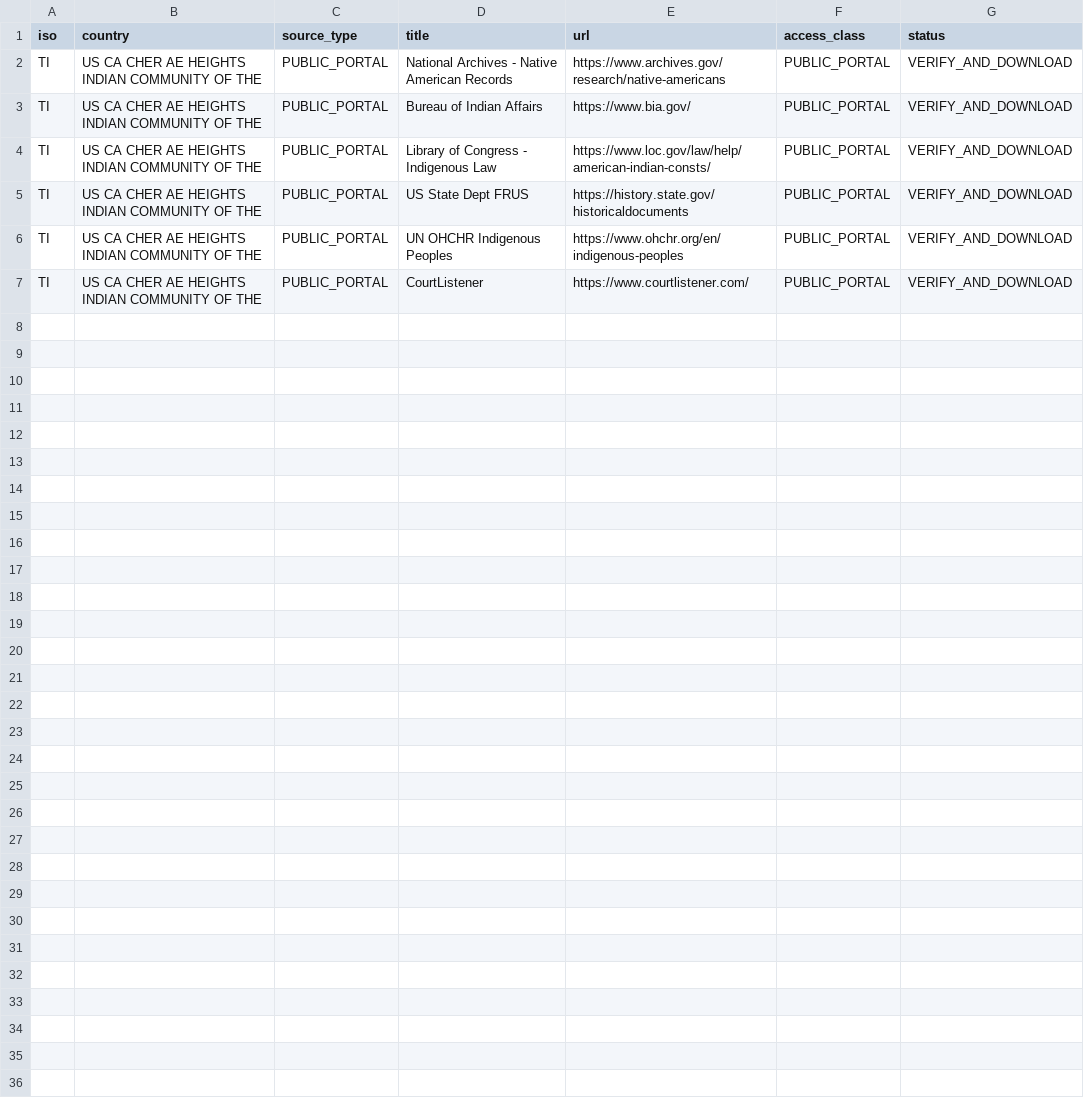
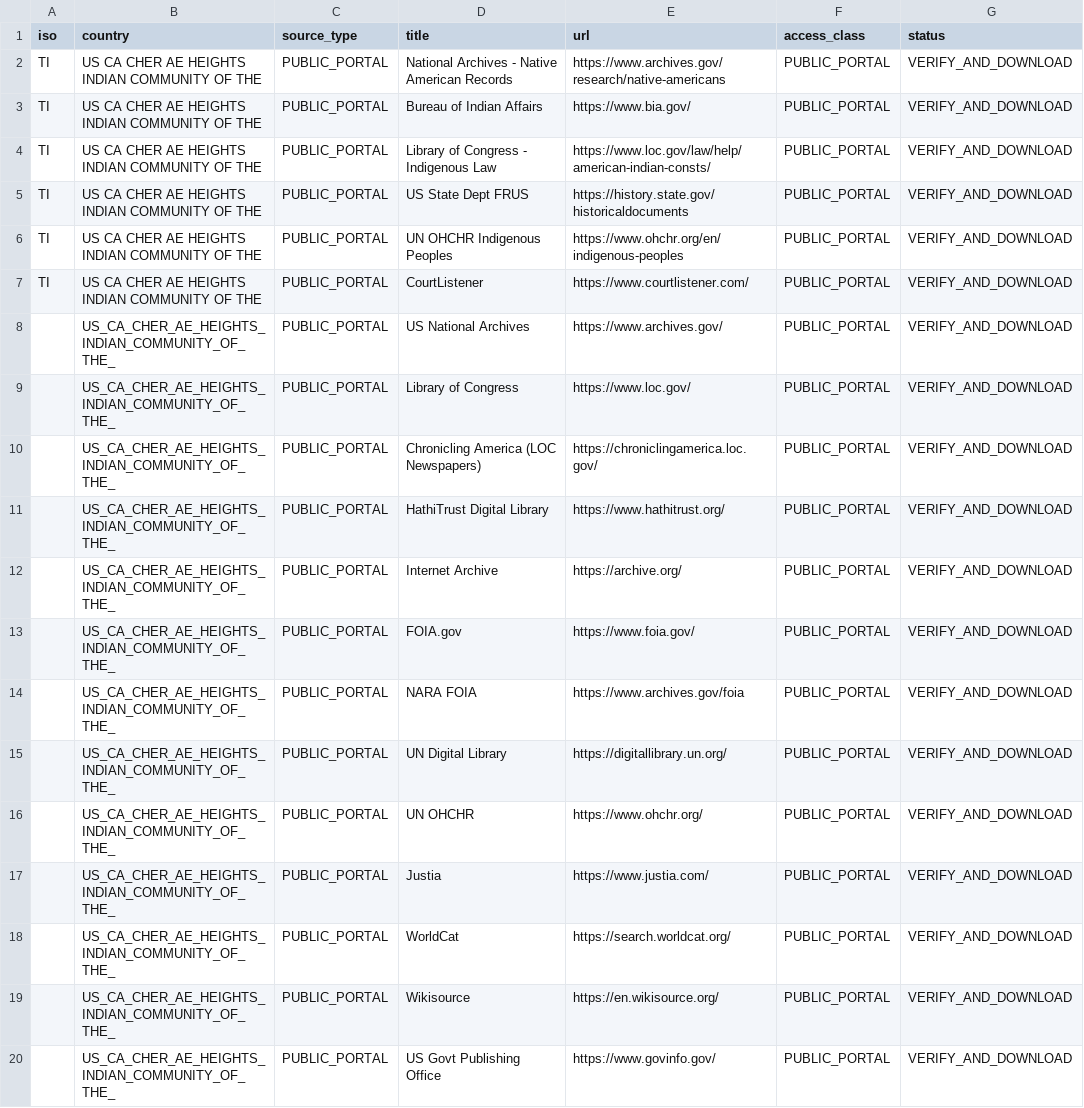
Before and after one commit to GlobalRestitutionAlliance/turtle-island-us-ca-cher-ae-heights-indian-community-of-the--master-litigation, a CSV file: 03_Evidentiary_Exhibits/PRIMARY_PUBLIC_SOURCES.csv, drawn as a sheet.

Commit message:
Expand primary public source registries (Batch 2)

```diff
--- a/03_Evidentiary_Exhibits/PRIMARY_PUBLIC_SOURCES.csv
+++ b/03_Evidentiary_Exhibits/PRIMARY_PUBLIC_SOURCES.csv
@@ -7 +7,14 @@ TI,US CA CHER AE HEIGHTS INDIAN COMMUNITY OF THE,PUBLIC_PORTAL,UN OHCHR Indigeno
 TI,US CA CHER AE HEIGHTS INDIAN COMMUNITY OF THE,PUBLIC_PORTAL,CourtListener,https://www.courtlistener.com/,PUBLIC_PORTAL,VERIFY_AND_DOWNLOAD
+,US_CA_CHER_AE_HEIGHTS_INDIAN_COMMUNITY_OF_THE_,PUBLIC_PORTAL,US National Archives,https://www.archives.gov/,PUBLIC_PORTAL,VERIFY_AND_DOWNLOAD
+,US_CA_CHER_AE_HEIGHTS_INDIAN_COMMUNITY_OF_THE_,PUBLIC_PORTAL,Library of Congress,https://www.loc.gov/,PUBLIC_PORTAL,VERIFY_AND_DOWNLOAD
+,US_CA_CHER_AE_HEIGHTS_INDIAN_COMMUNITY_OF_THE_,PUBLIC_PORTAL,Chronicling America (LOC Newspapers),https://chroniclingamerica.loc.gov/,PUBLIC_PORTAL,VERIFY_AND_DOWNLOAD
+,US_CA_CHER_AE_HEIGHTS_INDIAN_COMMUNITY_OF_THE_,PUBLIC_PORTAL,HathiTrust Digital Library,https://www.hathitrust.org/,PUBLIC_PORTAL,VERIFY_AND_DOWNLOAD
+,US_CA_CHER_AE_HEIGHTS_INDIAN_COMMUNITY_OF_THE_,PUBLIC_PORTAL,Internet Archive,https://archive.org/,PUBLIC_PORTAL,VERIFY_AND_DOWNLOAD
+,US_CA_CHER_AE_HEIGHTS_INDIAN_COMMUNITY_OF_THE_,PUBLIC_PORTAL,FOIA.gov,https://www.foia.gov/,PUBLIC_PORTAL,VERIFY_AND_DOWNLOAD
+,US_CA_CHER_AE_HEIGHTS_INDIAN_COMMUNITY_OF_THE_,PUBLIC_PORTAL,NARA FOIA,https://www.archives.gov/foia,PUBLIC_PORTAL,VERIFY_AND_DOWNLOAD
+,US_CA_CHER_AE_HEIGHTS_INDIAN_COMMUNITY_OF_THE_,PUBLIC_PORTAL,UN Digital Library,https://digitallibrary.un.org/,PUBLIC_PORTAL,VERIFY_AND_DOWNLOAD
+,US_CA_CHER_AE_HEIGHTS_INDIAN_COMMUNITY_OF_THE_,PUBLIC_PORTAL,UN OHCHR,https://www.ohchr.org/,PUBLIC_PORTAL,VERIFY_AND_DOWNLOAD
+,US_CA_CHER_AE_HEIGHTS_INDIAN_COMMUNITY_OF_THE_,PUBLIC_PORTAL,Justia,https://www.justia.com/,PUBLIC_PORTAL,VERIFY_AND_DOWNLOAD
+,US_CA_CHER_AE_HEIGHTS_INDIAN_COMMUNITY_OF_THE_,PUBLIC_PORTAL,WorldCat,https://search.worldcat.org/,PUBLIC_PORTAL,VERIFY_AND_DOWNLOAD
+,US_CA_CHER_AE_HEIGHTS_INDIAN_COMMUNITY_OF_THE_,PUBLIC_PORTAL,Wikisource,https://en.wikisource.org/,PUBLIC_PORTAL,VERIFY_AND_DOWNLOAD
+,US_CA_CHER_AE_HEIGHTS_INDIAN_COMMUNITY_OF_THE_,PUBLIC_PORTAL,US Govt Publishing Office,https://www.govinfo.gov/,PUBLIC_PORTAL,VERIFY_AND_DOWNLOAD
```
Also changed, not shown: 2 other files.
